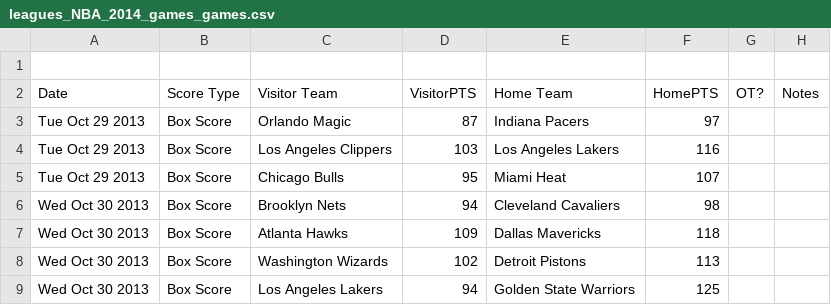
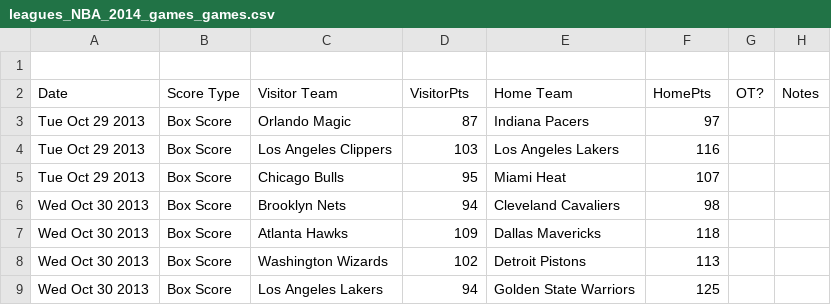
Before and after one commit to jiajia0/MachineLearningTopic, a CSV file: MachineLearningNote/DecisionTree/NBA/leagues_NBA_2014_games_games.csv, drawn as a sheet; only a part is shown.

Commit message:
更新数据列名。

```diff
--- a/MachineLearningNote/DecisionTree/NBA/leagues_NBA_2014_games_games.csv
+++ b/MachineLearningNote/DecisionTree/NBA/leagues_NBA_2014_games_games.csv
@@ -1,3 +1,3 @@
 
-Date,Score Type,Visitor Team,VisitorPTS,Home Team,HomePTS,OT?,Notes
+Date,Score Type,Visitor Team,VisitorPts,Home Team,HomePts,OT?,Notes
 Tue Oct 29 2013,Box Score,Orlando Magic,87,Indiana Pacers,97,,
```
